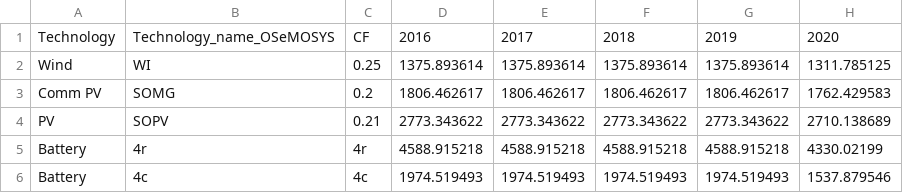
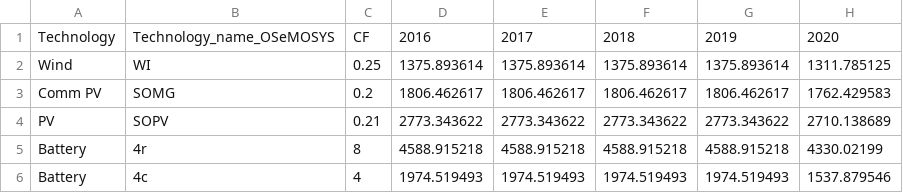
Before and after one commit to KTH-dESA/GEOSeMOSYS_Kenya, a CSV file: src/run/dryvision/capitalcost_RET_vision.csv, drawn as a sheet; only a part is shown; the diff names each change by its address in the sheet, - before the commit and + after, or states it on an @@ line.

```diff
--- a/src/run/dryvision/capitalcost_RET_vision.csv
+++ b/src/run/dryvision/capitalcost_RET_vision.csv
-C5: 4r
+C5: 8
-C6: 4c
+C6: 4
```
Also changed, not shown: src/run/dryvision/input_data.csv, 11 other files.
